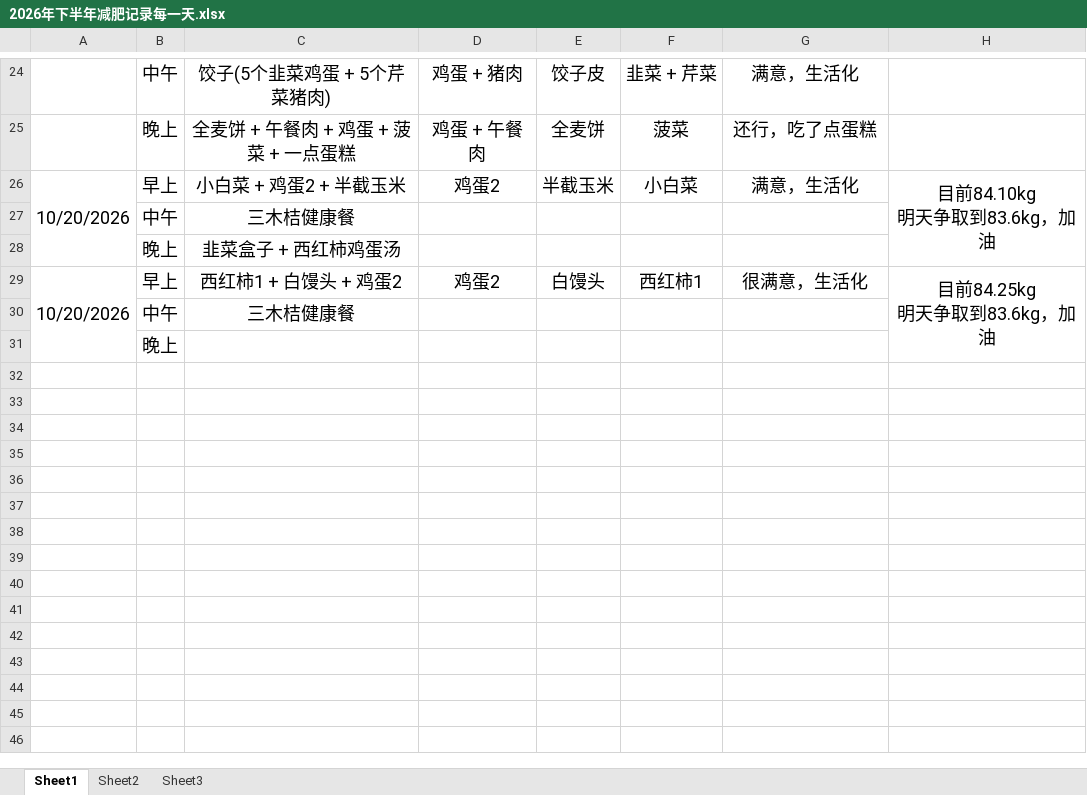
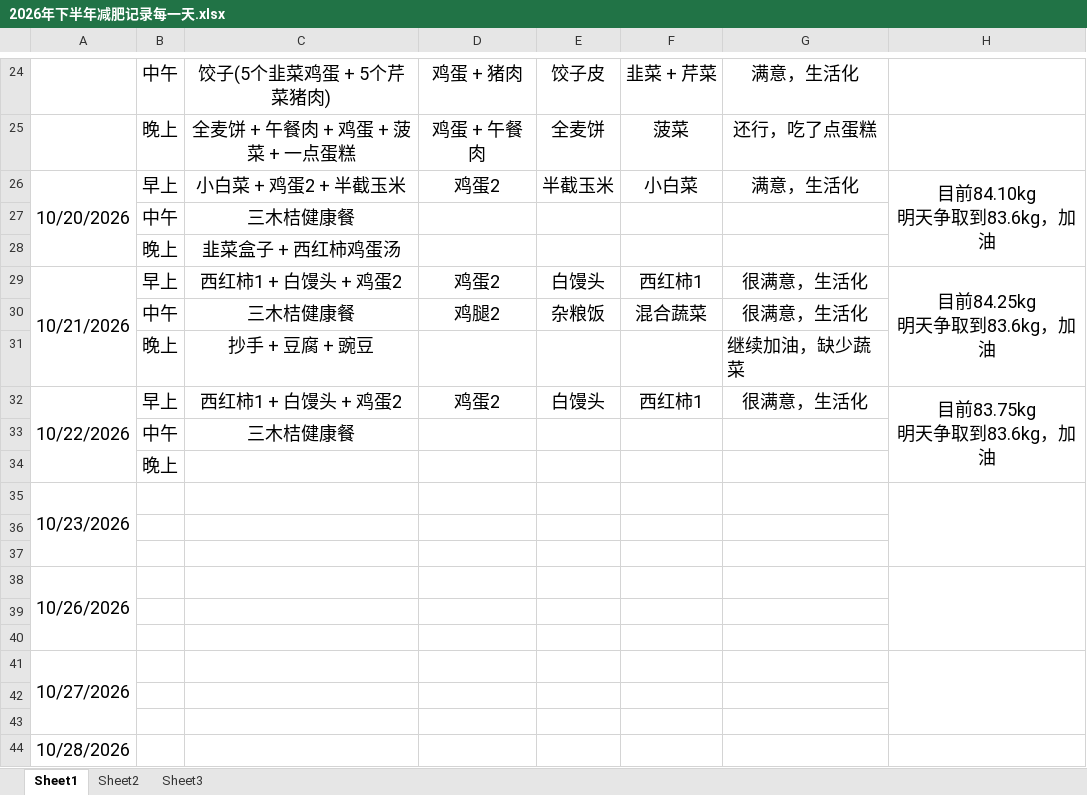
Before and after one commit to haolipeng/study_cloud_security_public, an Excel workbook: 2026年下半年减肥记录每一天.xlsx, sheet Sheet1, drawn as a sheet; only a part is shown, gaps mark what is left out; values as stored, in another font and other column widths than the file's, no borders; removed rows and columns are numbered as before the commit, all else as after; ↵ is a line break in a cell; the diff names each change by its address in the sheet, - before the commit and + after, or states it on an @@ line.

Commit message:
记录个人体重和饮食

```diff
--- a/2026年下半年减肥记录每一天.xlsx (sheet Sheet1)
+++ b/2026年下半年减肥记录每一天.xlsx (sheet Sheet1)
-A29: 10/20/2026
+A29: 10/21/2026
-A29:A31 merged
+A29:A31 merged
-H29:H31 merged
+H29:H31 merged
+row 30:  | 中午 | 三木桔健康餐 | 鸡腿2 | 杂粮饭 | 混合蔬菜 | 很满意，生活化
+row 31:  | 晚上 | 抄手 + 豆腐 + 豌豆 |  |  |  | 继续加油，缺少蔬菜
+row 32: 10/22/2026 | 早上 | 西红柿1 + 白馒头 + 鸡蛋2 | 鸡蛋2 | 白馒头 | 西红柿1 | 很满意，生活化 | 目前83.75kg ↵ 明天争取到83.6kg，加油
+row 35: 10/23/2026
+row 36: (empty)
+row 37: (empty)
+row 38: 10/26/2026
+row 39: (empty)
+row 40: (empty)
+row 41: 10/27/2026
+row 42: (empty)
+row 43: (empty)
+row 44: 10/28/2026
```
